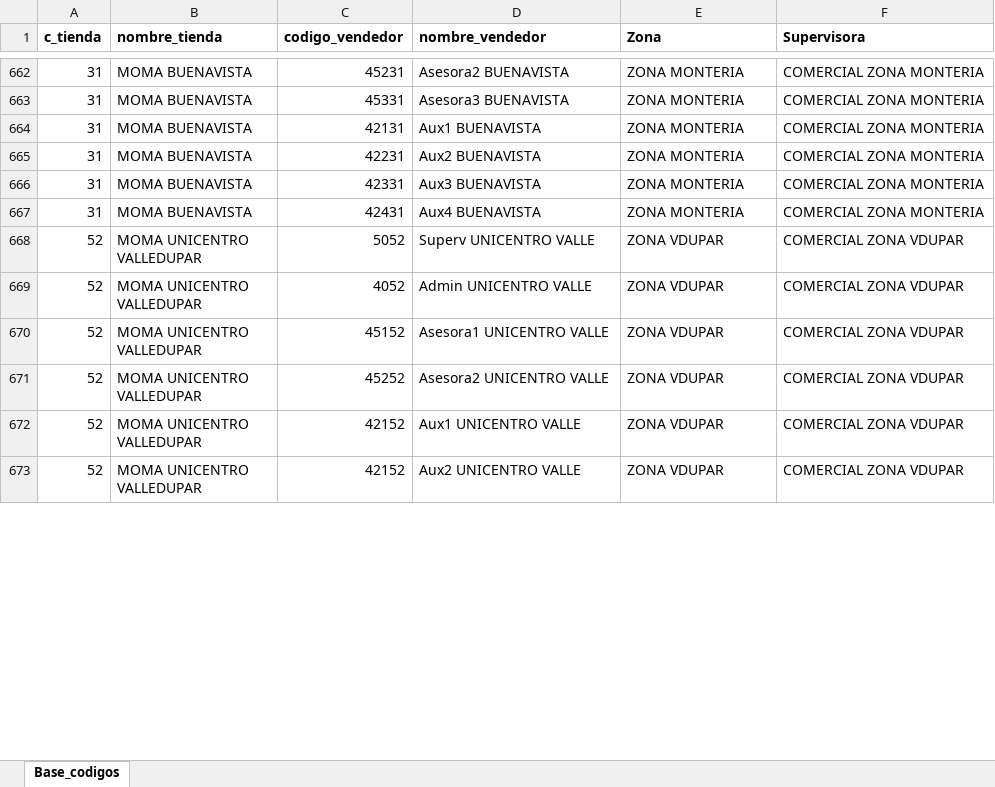
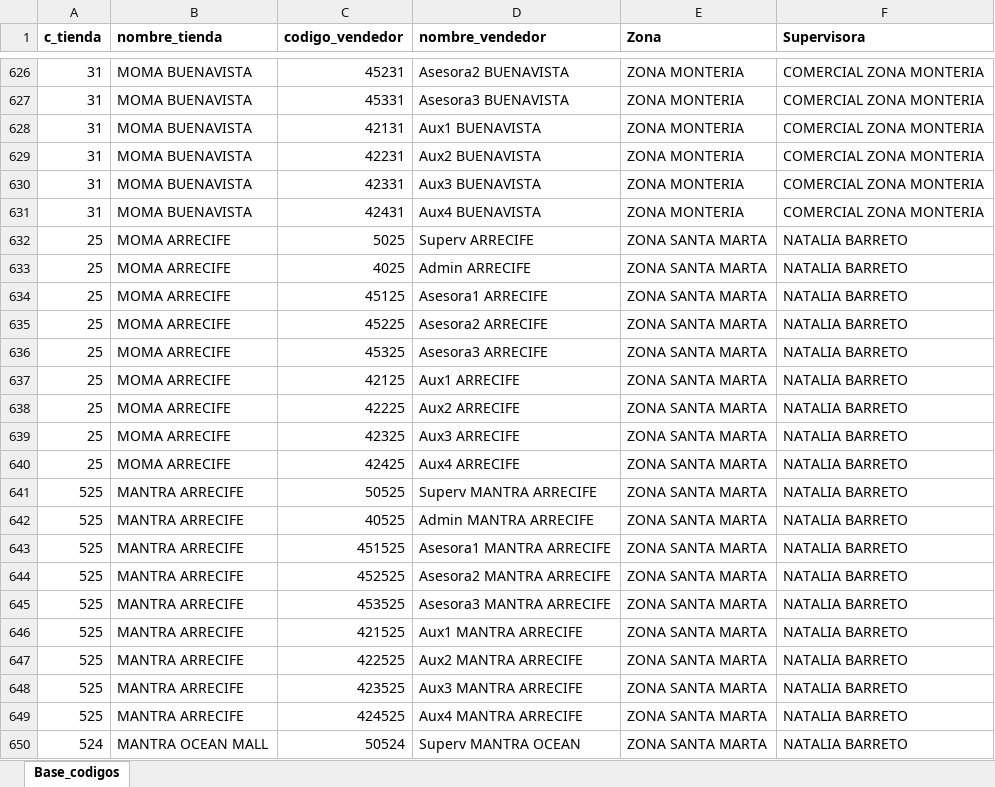
Before and after one commit to ingridbarriosv/Proyecto_asistencias, an Excel workbook: data/Base_codigos.xlsx, sheet Base_codigos, drawn as a sheet; only a part is shown, gaps mark what is left out; the shorter side is filled out with more unchanged rows; values as stored, in another font and other column widths than the file's, no borders; the diff covers the shown part only; the diff names each change by its address in the sheet, - before the commit and + after, or states it on an @@ line.

Commit message:
act super

```diff
--- a/data/Base_codigos.xlsx (sheet Base_codigos)
+++ b/data/Base_codigos.xlsx (sheet Base_codigos)
+row 632: 25 | MOMA ARRECIFE | 5025 | Superv ARRECIFE | ZONA SANTA MARTA | NATALIA BARRETO
+row 633: 25 | MOMA ARRECIFE | 4025 | Admin ARRECIFE | ZONA SANTA MARTA | NATALIA BARRETO
+row 634: 25 | MOMA ARRECIFE | 45125 | Asesora1 ARRECIFE | ZONA SANTA MARTA | NATALIA BARRETO
+row 635: 25 | MOMA ARRECIFE | 45225 | Asesora2 ARRECIFE | ZONA SANTA MARTA | NATALIA BARRETO
+row 636: 25 | MOMA ARRECIFE | 45325 | Asesora3 ARRECIFE | ZONA SANTA MARTA | NATALIA BARRETO
+row 637: 25 | MOMA ARRECIFE | 42125 | Aux1 ARRECIFE | ZONA SANTA MARTA | NATALIA BARRETO
+row 638: 25 | MOMA ARRECIFE | 42225 | Aux2 ARRECIFE | ZONA SANTA MARTA | NATALIA BARRETO
+row 639: 25 | MOMA ARRECIFE | 42325 | Aux3 ARRECIFE | ZONA SANTA MARTA | NATALIA BARRETO
+row 640: 25 | MOMA ARRECIFE | 42425 | Aux4 ARRECIFE | ZONA SANTA MARTA | NATALIA BARRETO
+row 641: 525 | MANTRA ARRECIFE | 50525 | Superv MANTRA ARRECIFE | ZONA SANTA MARTA | NATALIA BARRETO
+row 642: 525 | MANTRA ARRECIFE | 40525 | Admin MANTRA ARRECIFE | ZONA SANTA MARTA | NATALIA BARRETO
+row 643: 525 | MANTRA ARRECIFE | 451525 | Asesora1 MANTRA ARRECIFE | ZONA SANTA MARTA | NATALIA BARRETO
+row 644: 525 | MANTRA ARRECIFE | 452525 | Asesora2 MANTRA ARRECIFE | ZONA SANTA MARTA | NATALIA BARRETO
+row 645: 525 | MANTRA ARRECIFE | 453525 | Asesora3 MANTRA ARRECIFE | ZONA SANTA MARTA | NATALIA BARRETO
+row 646: 525 | MANTRA ARRECIFE | 421525 | Aux1 MANTRA ARRECIFE | ZONA SANTA MARTA | NATALIA BARRETO
+row 647: 525 | MANTRA ARRECIFE | 422525 | Aux2 MANTRA ARRECIFE | ZONA SANTA MARTA | NATALIA BARRETO
+row 648: 525 | MANTRA ARRECIFE | 423525 | Aux3 MANTRA ARRECIFE | ZONA SANTA MARTA | NATALIA BARRETO
+row 649: 525 | MANTRA ARRECIFE | 424525 | Aux4 MANTRA ARRECIFE | ZONA SANTA MARTA | NATALIA BARRETO
+row 650: 524 | MANTRA OCEAN MALL | 50524 | Superv MANTRA OCEAN | ZONA SANTA MARTA | NATALIA BARRETO
```
Also changed, not shown: 26 added rows, 45 removed rows and 297 moved rows elsewhere in this sheet.
